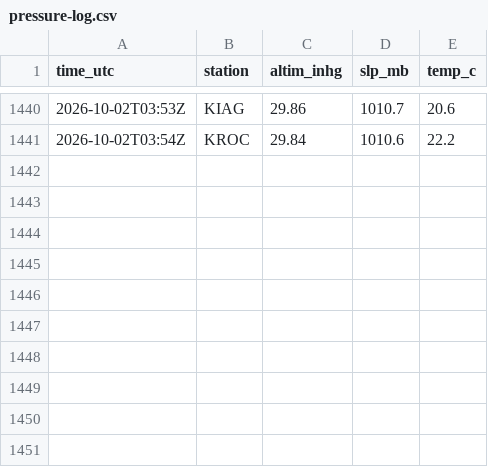
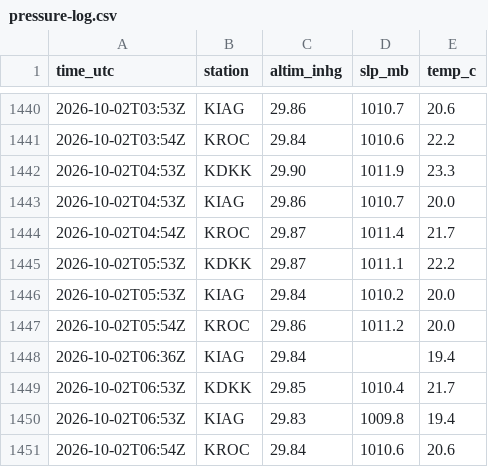
Before and after one commit to benthambulletin/benthambulletin.github.io, a CSV file: data/pressure-log.csv, drawn as a sheet; only a part is shown, gaps mark what is left out.

```diff
--- a/data/pressure-log.csv
+++ b/data/pressure-log.csv
@@ -1441 +1441,11 @@ time_utc,station,altim_inhg,slp_mb,temp_c
 2026-10-02T03:54Z,KROC,29.84,1010.6,22.2
+2026-10-02T04:53Z,KDKK,29.90,1011.9,23.3
+2026-10-02T04:53Z,KIAG,29.86,1010.7,20.0
+2026-10-02T04:54Z,KROC,29.87,1011.4,21.7
+2026-10-02T05:53Z,KDKK,29.87,1011.1,22.2
+2026-10-02T05:53Z,KIAG,29.84,1010.2,20.0
+2026-10-02T05:54Z,KROC,29.86,1011.2,20.0
+2026-10-02T06:36Z,KIAG,29.84,,19.4
+2026-10-02T06:53Z,KDKK,29.85,1010.4,21.7
+2026-10-02T06:53Z,KIAG,29.83,1009.8,19.4
+2026-10-02T06:54Z,KROC,29.84,1010.6,20.6
```
Also changed, not shown: 1 other file.
